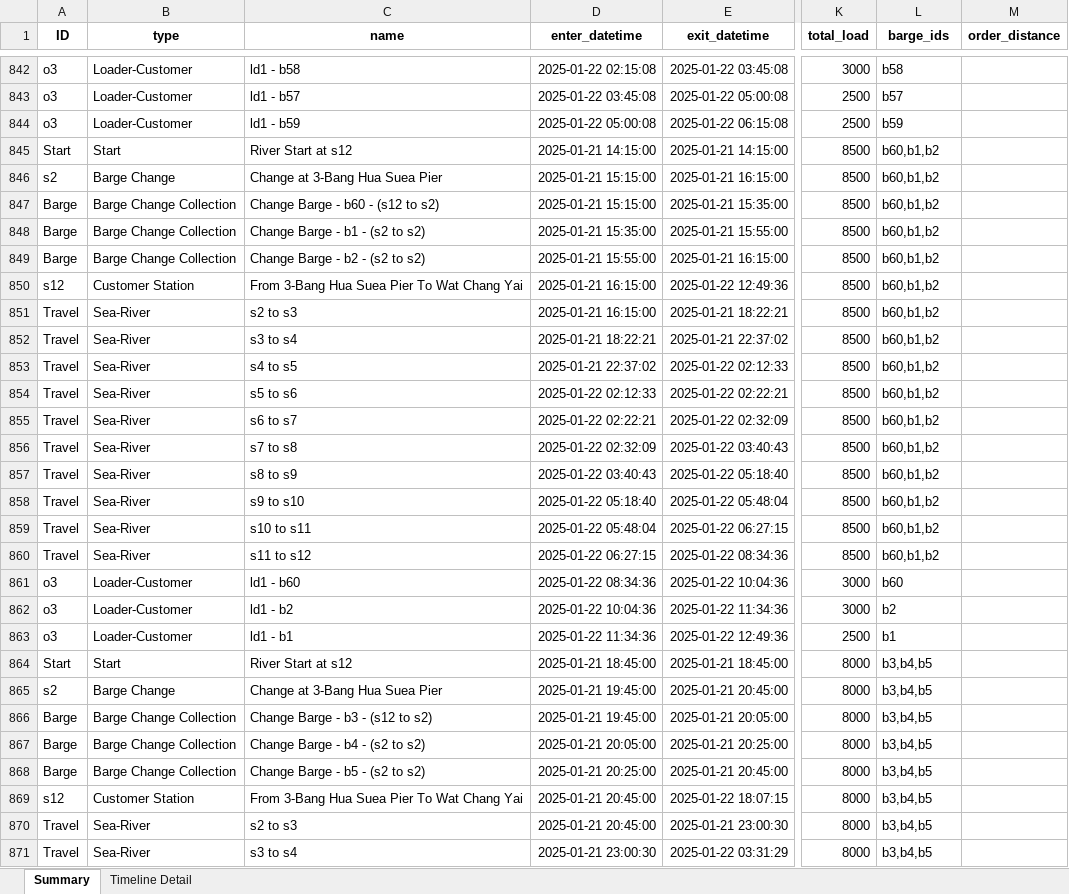
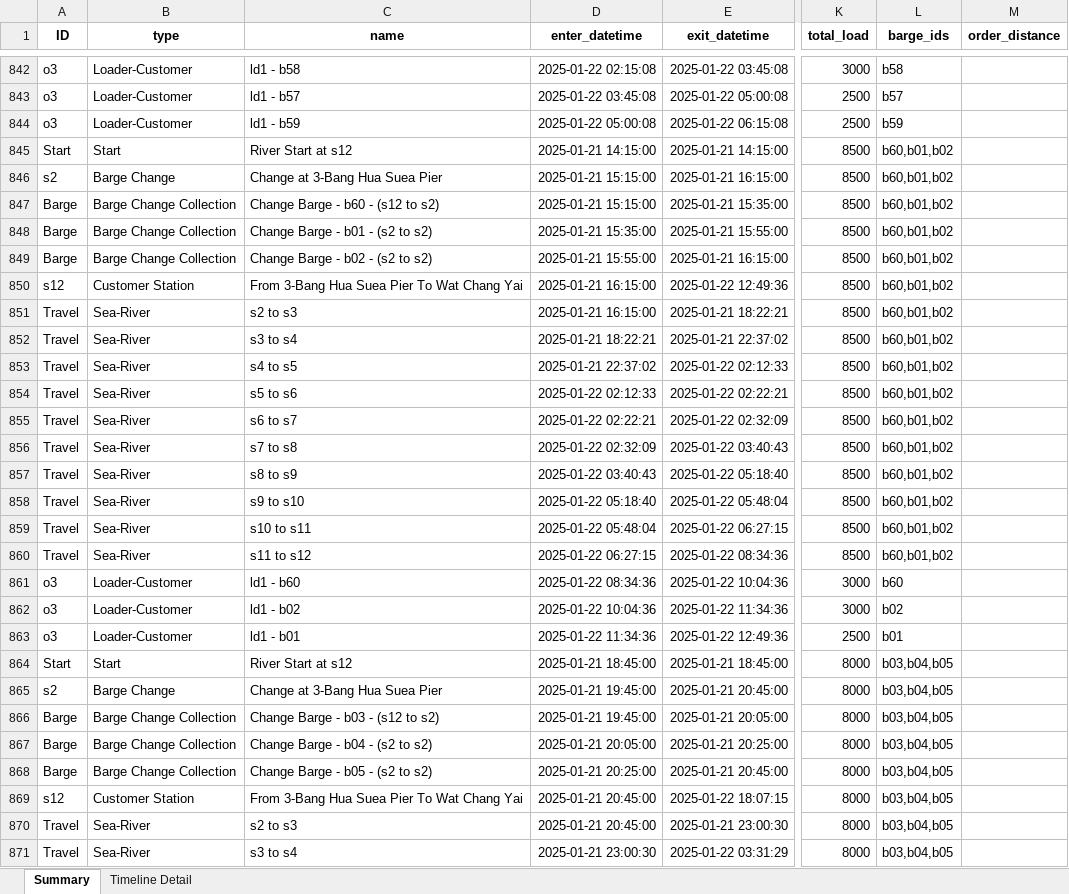
Before and after one commit to babankbro/Tugboat, an Excel workbook: CodeVS/data/output/tugboat_schedule.xlsx, sheet Summary, drawn as a sheet; only a part is shown, gaps mark what is left out; values as stored, in another font and other column widths than the file's, no borders; 1 other sheet too large or unreadable and not compared; the diff covers the shown part only; the diff names each change by its address in the sheet, - before the commit and + after, or states it on an @@ line.

```diff
--- a/CodeVS/data/output/tugboat_schedule.xlsx (sheet Summary)
+++ b/CodeVS/data/output/tugboat_schedule.xlsx (sheet Summary)
-L845:L860 (barge_ids): b60,b1,b2
+L845:L860 (barge_ids): b60,b01,b02
-C848 (name): Change Barge - b1 - (s2 to s2)
+C848 (name): Change Barge - b01 - (s2 to s2)
-C849 (name): Change Barge - b2 - (s2 to s2)
+C849 (name): Change Barge - b02 - (s2 to s2)
-C862 (name): ld1 - b2
+C862 (name): ld1 - b02
-L862 (barge_ids): b2
+L862 (barge_ids): b02
-C863 (name): ld1 - b1
+C863 (name): ld1 - b01
-L863 (barge_ids): b1
+L863 (barge_ids): b01
-L864:L871 (barge_ids): b3,b4,b5
+L864:L871 (barge_ids): b03,b04,b05
-C866 (name): Change Barge - b3 - (s12 to s2)
+C866 (name): Change Barge - b03 - (s12 to s2)
-C867 (name): Change Barge - b4 - (s2 to s2)
+C867 (name): Change Barge - b04 - (s2 to s2)
-C868 (name): Change Barge - b5 - (s2 to s2)
+C868 (name): Change Barge - b05 - (s2 to s2)
```
Also changed, not shown: 337 edited cells elsewhere in this sheet, CodeVS/data/input/Tugboat Problem V5-Demo.xlsx, CodeVS/data/output/barge_schedule.xlsx, 3 other files.
